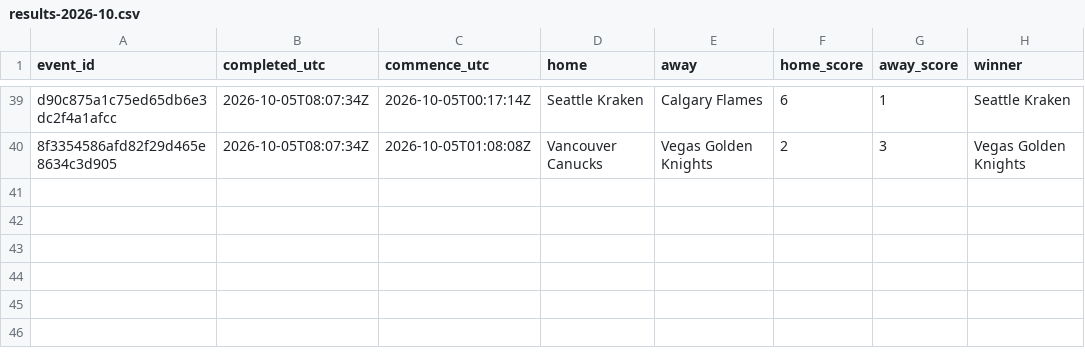
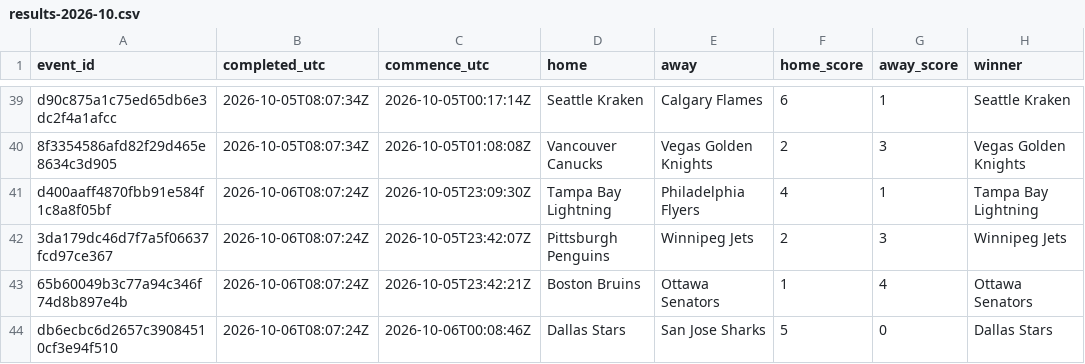
Before and after one commit to felix1975men-cpu/odds-monitor, a CSV file: data/nhl/results-2026-10.csv, drawn as a sheet; only a part is shown, gaps mark what is left out; the diff names each change by its address in the sheet, - before the commit and + after, or states it on an @@ line.

Commit message:
nhl results 2026-10-06

```diff
--- a/data/nhl/results-2026-10.csv
+++ b/data/nhl/results-2026-10.csv
+row 41: d400aaff4870fbb91e584f1c8a8f05bf | 2026-10-06T08:07:24Z | 2026-10-05T23:09:30Z | Tampa Bay Lightning | Philadelphia Flyers | 4 | 1 | Tampa Bay Lightning
+row 42: 3da179dc46d7f7a5f06637fcd97ce367 | 2026-10-06T08:07:24Z | 2026-10-05T23:42:07Z | Pittsburgh Penguins | Winnipeg Jets | 2 | 3 | Winnipeg Jets
+row 43: 65b60049b3c77a94c346f74d8b897e4b | 2026-10-06T08:07:24Z | 2026-10-05T23:42:21Z | Boston Bruins | Ottawa Senators | 1 | 4 | Ottawa Senators
+row 44: db6ecbc6d2657c39084510cf3e94f510 | 2026-10-06T08:07:24Z | 2026-10-06T00:08:46Z | Dallas Stars | San Jose Sharks | 5 | 0 | Dallas Stars
```
